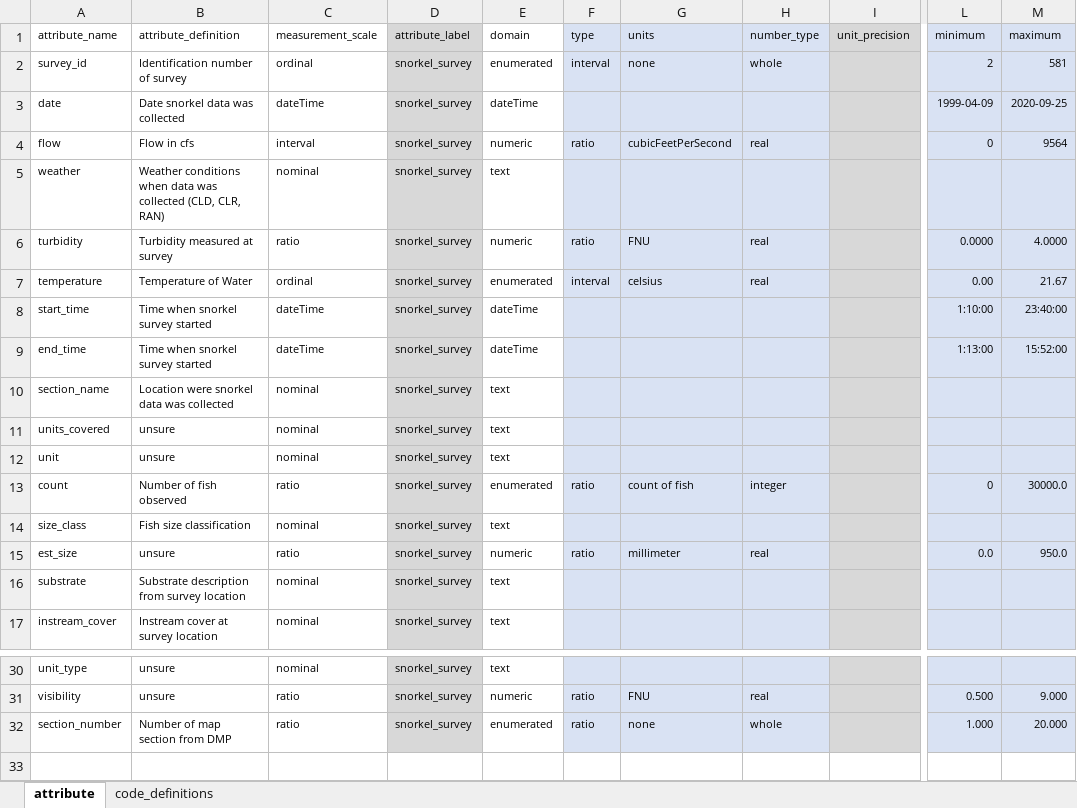
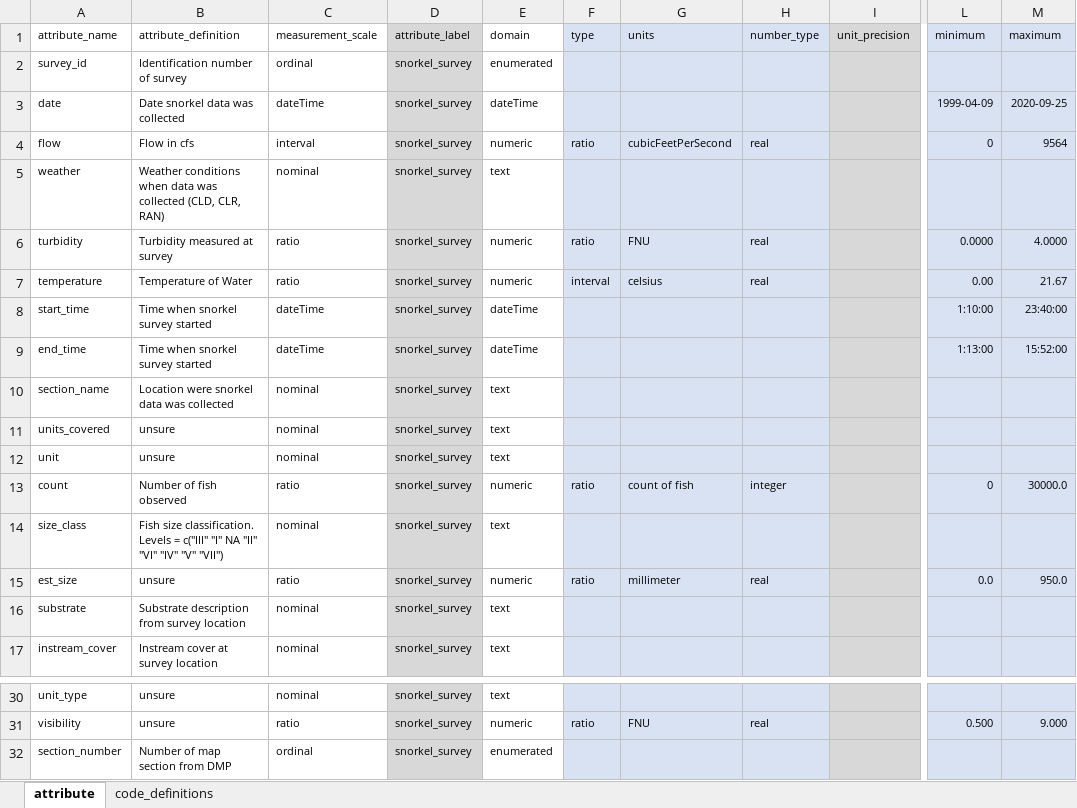
Before and after one commit to FlowWest/edi-feather-snorkel, an Excel workbook: data-raw/metadata/feather_snorkel_metadata.xlsx, sheet attribute, drawn as a sheet; only a part is shown, gaps mark what is left out; values as stored, in another font and other column widths than the file's, no borders; the diff names each change by its address in the sheet, - before the commit and + after, or states it on an @@ line.

```diff
--- a/data-raw/metadata/feather_snorkel_metadata.xlsx (sheet attribute)
+++ b/data-raw/metadata/feather_snorkel_metadata.xlsx (sheet attribute)
-F2 (type): interval
+F2 (type): (empty)
-G2 (units): none
+G2 (units): (empty)
-H2 (number_type): whole
+H2 (number_type): (empty)
-L2 (minimum): 2
+L2 (minimum): (empty)
-M2 (maximum): 581
+M2 (maximum): (empty)
-C7 (measurement_scale): ordinal
+C7 (measurement_scale): ratio
-E7 (domain): enumerated
+E7 (domain): numeric
-E13 (domain): enumerated
+E13 (domain): numeric
-B14 (attribute_definition): Fish size classification
+B14 (attribute_definition): Fish size classification. Levels = c("III" "I" NA "II" "VI" "IV" "V" "VII")
-C32 (measurement_scale): ratio
+C32 (measurement_scale): ordinal
-F32 (type): ratio
+F32 (type): (empty)
-G32 (units): none
+G32 (units): (empty)
-H32 (number_type): whole
+H32 (number_type): (empty)
-L32 (minimum): 1.000
+L32 (minimum): (empty)
-M32 (maximum): 20.000
+M32 (maximum): (empty)
```
Also changed, not shown: sheet code_definitions, 2 other files.
